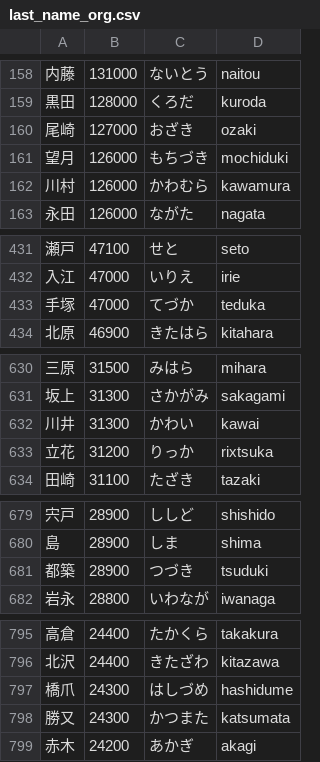
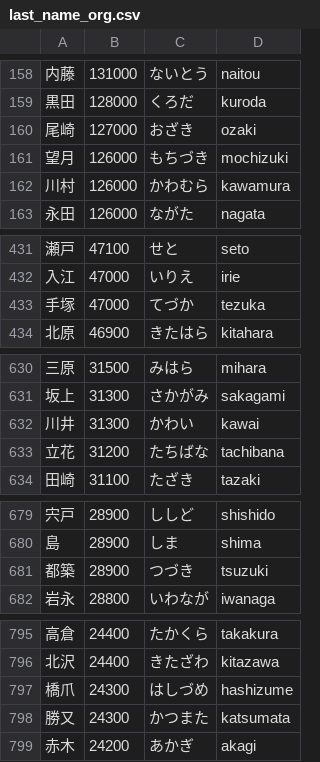
Before and after one commit to shuheilocale/japanese-personal-name-dataset, a CSV file: japanese_personal_name_dataset/dataset/last_name_org.csv, drawn as a sheet; only a part is shown, gaps mark what is left out; the diff covers the shown part only.

```diff
--- a/japanese_personal_name_dataset/dataset/last_name_org.csv
+++ b/japanese_personal_name_dataset/dataset/last_name_org.csv
@@ -160,3 +160,3 @@
 尾崎,127000,おざき,ozaki
-望月,126000,もちづき,mochiduki
+望月,126000,もちづき,mochizuki
 川村,126000,かわむら,kawamura
@@ -432,3 +432,3 @@
 入江,47000,いりえ,irie
-手塚,47000,てづか,teduka
+手塚,47000,てづか,tezuka
 北原,46900,きたはら,kitahara
@@ -632,3 +632,3 @@
 川井,31300,かわい,kawai
-立花,31200,りっか,rixtsuka
+立花,31200,たちばな,tachibana
 田崎,31100,たざき,tazaki
@@ -680,3 +680,3 @@
 島,28900,しま,shima
-都築,28900,つづき,tsuduki
+都築,28900,つづき,tsuzuki
 岩永,28800,いわなが,iwanaga
@@ -796,3 +796,3 @@
 北沢,24400,きたざわ,kitazawa
-橋爪,24300,はしづめ,hashidume
+橋爪,24300,はしづめ,hashizume
 勝又,24300,かつまた,katsumata
```
Also changed, not shown: 1 removed row and 38 edited cells elsewhere in this file, japanese_personal_name_dataset/dataset/first_name_man_opti.csv, japanese_personal_name_dataset/dataset/first_name_man_org.csv, 12 other files.
